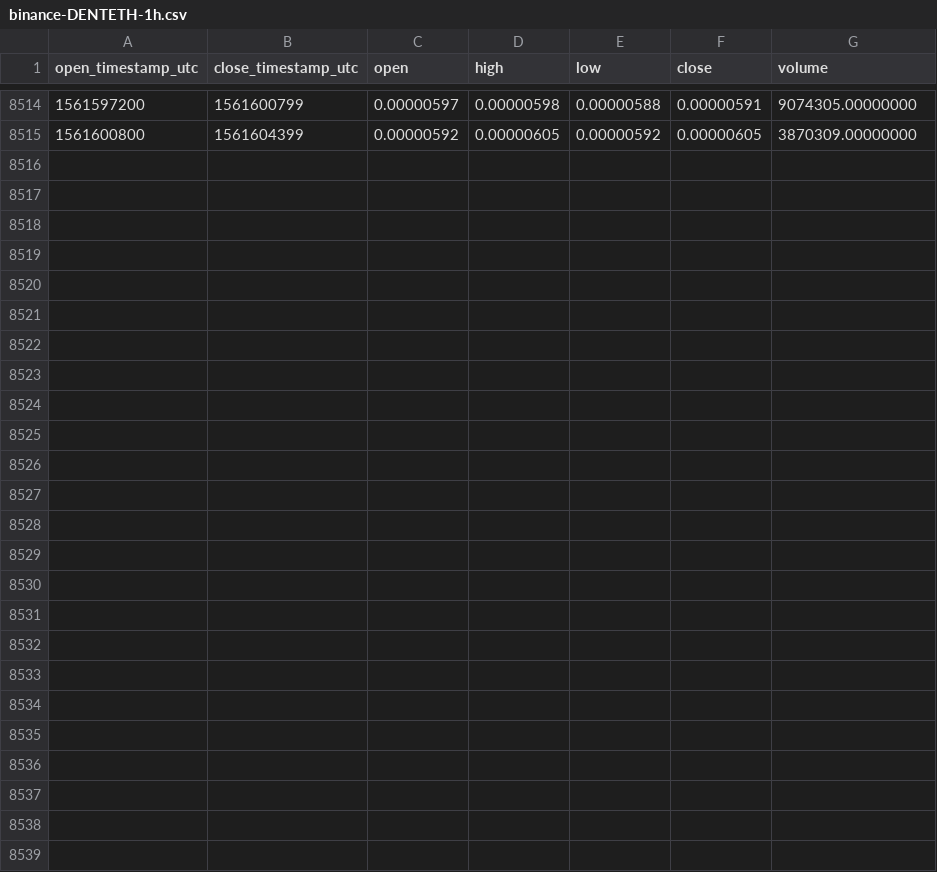
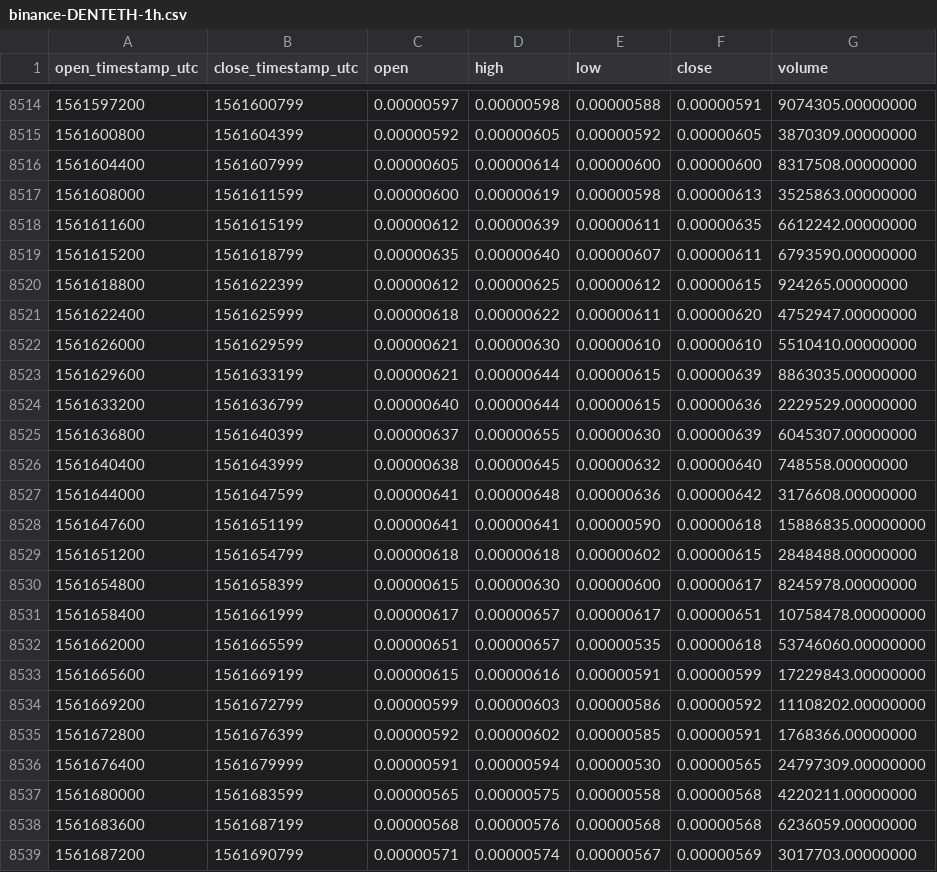
Before and after one commit to cryptobigbro/binance-DENTETH, a CSV file: binance-DENTETH-1h.csv, drawn as a sheet; only a part is shown, gaps mark what is left out; the diff names each change by its address in the sheet, - before the commit and + after, or states it on an @@ line.

Commit message:
Update OHLCV data.

```diff
--- a/binance-DENTETH-1h.csv
+++ b/binance-DENTETH-1h.csv
+row 8516: 1561604400 | 1561607999 | 0.00000605 | 0.00000614 | 0.00000600 | 0.00000600 | 8317508.00000000
+row 8517: 1561608000 | 1561611599 | 0.00000600 | 0.00000619 | 0.00000598 | 0.00000613 | 3525863.00000000
+row 8518: 1561611600 | 1561615199 | 0.00000612 | 0.00000639 | 0.00000611 | 0.00000635 | 6612242.00000000
+row 8519: 1561615200 | 1561618799 | 0.00000635 | 0.00000640 | 0.00000607 | 0.00000611 | 6793590.00000000
+row 8520: 1561618800 | 1561622399 | 0.00000612 | 0.00000625 | 0.00000612 | 0.00000615 | 924265.00000000
+row 8521: 1561622400 | 1561625999 | 0.00000618 | 0.00000622 | 0.00000611 | 0.00000620 | 4752947.00000000
+row 8522: 1561626000 | 1561629599 | 0.00000621 | 0.00000630 | 0.00000610 | 0.00000610 | 5510410.00000000
+row 8523: 1561629600 | 1561633199 | 0.00000621 | 0.00000644 | 0.00000615 | 0.00000639 | 8863035.00000000
+row 8524: 1561633200 | 1561636799 | 0.00000640 | 0.00000644 | 0.00000615 | 0.00000636 | 2229529.00000000
+row 8525: 1561636800 | 1561640399 | 0.00000637 | 0.00000655 | 0.00000630 | 0.00000639 | 6045307.00000000
+row 8526: 1561640400 | 1561643999 | 0.00000638 | 0.00000645 | 0.00000632 | 0.00000640 | 748558.00000000
+row 8527: 1561644000 | 1561647599 | 0.00000641 | 0.00000648 | 0.00000636 | 0.00000642 | 3176608.00000000
+row 8528: 1561647600 | 1561651199 | 0.00000641 | 0.00000641 | 0.00000590 | 0.00000618 | 15886835.00000000
+row 8529: 1561651200 | 1561654799 | 0.00000618 | 0.00000618 | 0.00000602 | 0.00000615 | 2848488.00000000
+row 8530: 1561654800 | 1561658399 | 0.00000615 | 0.00000630 | 0.00000600 | 0.00000617 | 8245978.00000000
+row 8531: 1561658400 | 1561661999 | 0.00000617 | 0.00000657 | 0.00000617 | 0.00000651 | 10758478.00000000
+row 8532: 1561662000 | 1561665599 | 0.00000651 | 0.00000657 | 0.00000535 | 0.00000618 | 53746060.00000000
+row 8533: 1561665600 | 1561669199 | 0.00000615 | 0.00000616 | 0.00000591 | 0.00000599 | 17229843.00000000
+row 8534: 1561669200 | 1561672799 | 0.00000599 | 0.00000603 | 0.00000586 | 0.00000592 | 11108202.00000000
+row 8535: 1561672800 | 1561676399 | 0.00000592 | 0.00000602 | 0.00000585 | 0.00000591 | 1768366.00000000
+row 8536: 1561676400 | 1561679999 | 0.00000591 | 0.00000594 | 0.00000530 | 0.00000565 | 24797309.00000000
+row 8537: 1561680000 | 1561683599 | 0.00000565 | 0.00000575 | 0.00000558 | 0.00000568 | 4220211.00000000
+row 8538: 1561683600 | 1561687199 | 0.00000568 | 0.00000576 | 0.00000568 | 0.00000568 | 6236059.00000000
+row 8539: 1561687200 | 1561690799 | 0.00000571 | 0.00000574 | 0.00000567 | 0.00000569 | 3017703.00000000
```
Also changed, not shown: binance-DENTETH-1d.csv.
